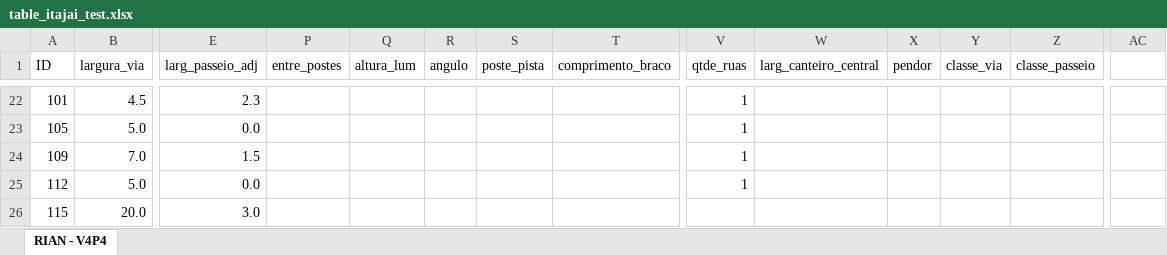
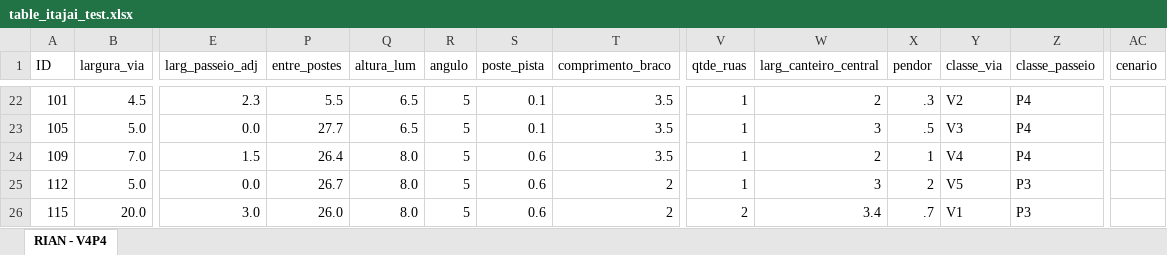
Before and after one commit to RianMarcos/AUTOMATIZACAO_DIALUX_ITAJAI, an Excel workbook: table_itajai_test.xlsx, sheet RIAN - V4P4, drawn as a sheet; only a part is shown, gaps mark what is left out; values as stored, in another font and other column widths than the file's, no cell formats; the diff covers the shown part only; the diff names each change by its address in the sheet, - before the commit and + after, or states it on an @@ line.

```diff
--- a/table_itajai_test.xlsx (sheet RIAN - V4P4)
+++ b/table_itajai_test.xlsx (sheet RIAN - V4P4)
-AC1: (empty)
+AC1: cenario
-P22 (entre_postes): (empty)
+P22 (entre_postes): 5.5
-Q22:Q23 (altura_lum): (empty)
+Q22:Q23 (altura_lum): 6.5
-R22:R26 (angulo): (empty)
+R22:R26 (angulo): 5
-S22:S23 (poste_pista): (empty)
+S22:S23 (poste_pista): 0.1
-T22:T24 (comprimento_braco): (empty)
+T22:T24 (comprimento_braco): 3.5
-W22 (larg_canteiro_central): (empty)
+W22 (larg_canteiro_central): 2
-X22 (pendor): (empty)
+X22 (pendor): .3
-Y22 (classe_via): (empty)
+Y22 (classe_via): V2
-Z22:Z24 (classe_passeio): (empty)
+Z22:Z24 (classe_passeio): P4
-P23 (entre_postes): (empty)
+P23 (entre_postes): 27.7
-W23 (larg_canteiro_central): (empty)
+W23 (larg_canteiro_central): 3
-X23 (pendor): (empty)
+X23 (pendor): .5
-Y23 (classe_via): (empty)
+Y23 (classe_via): V3
-P24 (entre_postes): (empty)
+P24 (entre_postes): 26.4
-Q24:Q26 (altura_lum): (empty)
+Q24:Q26 (altura_lum): 8.0
-S24:S26 (poste_pista): (empty)
+S24:S26 (poste_pista): 0.6
-W24 (larg_canteiro_central): (empty)
+W24 (larg_canteiro_central): 2
-X24 (pendor): (empty)
+X24 (pendor): 1
-Y24 (classe_via): (empty)
+Y24 (classe_via): V4
-P25 (entre_postes): (empty)
+P25 (entre_postes): 26.7
-T25:T26 (comprimento_braco): (empty)
+T25:T26 (comprimento_braco): 2
-W25 (larg_canteiro_central): (empty)
+W25 (larg_canteiro_central): 3
-X25 (pendor): (empty)
+X25 (pendor): 2
-Y25 (classe_via): (empty)
+Y25 (classe_via): V5
-Z25:Z26 (classe_passeio): (empty)
+Z25:Z26 (classe_passeio): P3
-P26 (entre_postes): (empty)
+P26 (entre_postes): 26.0
-V26 (qtde_ruas): (empty)
+V26 (qtde_ruas): 2
-W26 (larg_canteiro_central): (empty)
+W26 (larg_canteiro_central): 3.4
-X26 (pendor): (empty)
+X26 (pendor): .7
-Y26 (classe_via): (empty)
+Y26 (classe_via): V1
```
Also changed, not shown: 1 removed row and 148 edited cells elsewhere in this sheet, cell formats, table_itajai_test_atualizada.xlsx, 1 other file.
